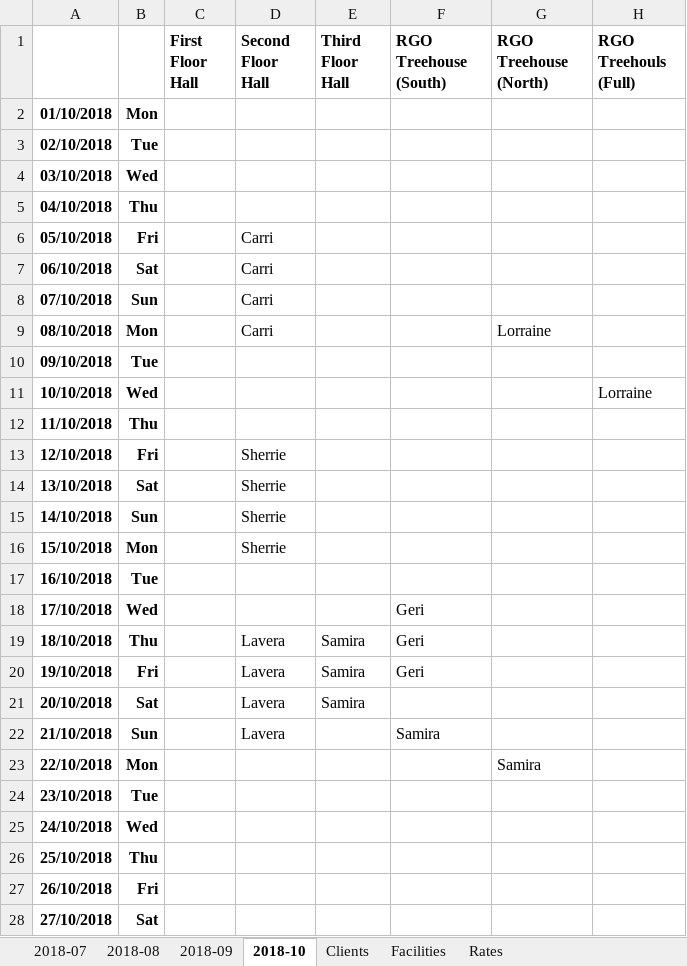
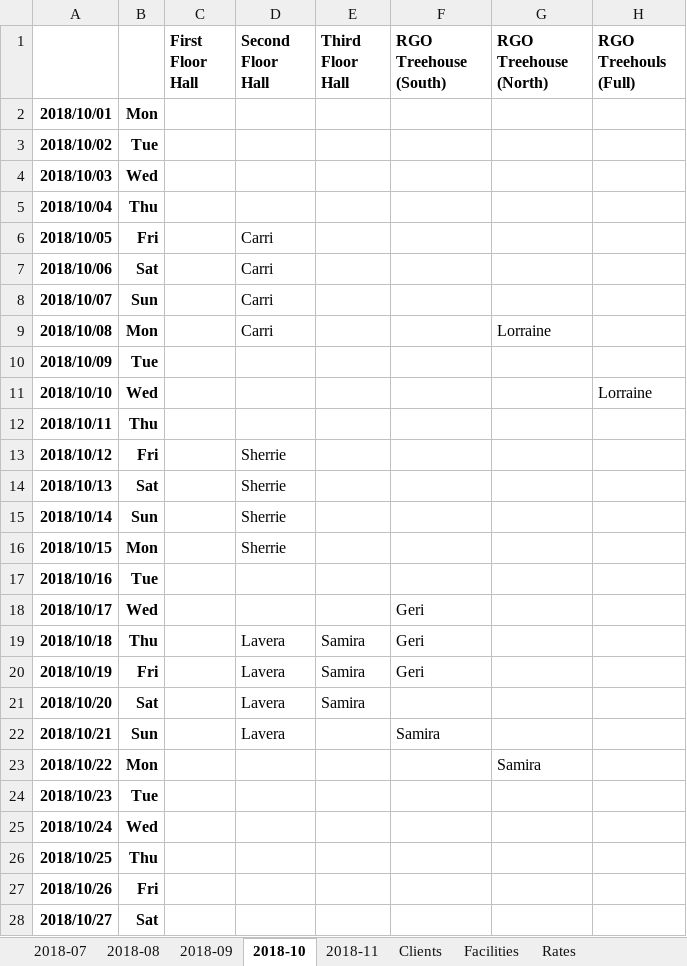
Before and after one commit to rykerrumsey/sxlxs, an Excel workbook: data/bookings.xlsx, sheet 2018-10, drawn as a sheet; only a part is shown; values as stored, in another font and other column widths than the file's, no borders; the diff covers the shown part only; the diff names each change by its address in the sheet, - before the commit and + after, or states it on an @@ line.

```diff
--- a/data/bookings.xlsx (sheet 2018-10)
+++ b/data/bookings.xlsx (sheet 2018-10)
+sheet tab: 2018-11
-A2: 01/10/2018
+A2: 2018/10/01
-A3: 02/10/2018
+A3: 2018/10/02
-A4: 03/10/2018
+A4: 2018/10/03
-A5: 04/10/2018
+A5: 2018/10/04
-A6: 05/10/2018
+A6: 2018/10/05
-A7: 06/10/2018
+A7: 2018/10/06
-A8: 07/10/2018
+A8: 2018/10/07
-A9: 08/10/2018
+A9: 2018/10/08
-A10: 09/10/2018
+A10: 2018/10/09
-A11: 10/10/2018
+A11: 2018/10/10
-A12: 11/10/2018
+A12: 2018/10/11
-A13: 12/10/2018
+A13: 2018/10/12
-A14: 13/10/2018
+A14: 2018/10/13
-A15: 14/10/2018
+A15: 2018/10/14
-A16: 15/10/2018
+A16: 2018/10/15
-A17: 16/10/2018
+A17: 2018/10/16
-A18: 17/10/2018
+A18: 2018/10/17
-A19: 18/10/2018
+A19: 2018/10/18
-A20: 19/10/2018
+A20: 2018/10/19
-A21: 20/10/2018
+A21: 2018/10/20
-A22: 21/10/2018
+A22: 2018/10/21
-A23: 22/10/2018
+A23: 2018/10/22
-A24: 23/10/2018
+A24: 2018/10/23
-A25: 24/10/2018
+A25: 2018/10/24
-A26: 25/10/2018
+A26: 2018/10/25
-A27: 26/10/2018
+A27: 2018/10/26
-A28: 27/10/2018
+A28: 2018/10/27
```
Also changed, not shown: 4 edited cells elsewhere in this sheet, sheet 2018-09, sheet 2018-08, sheet 2018-07, formulas that keep their value, 15 other files.
